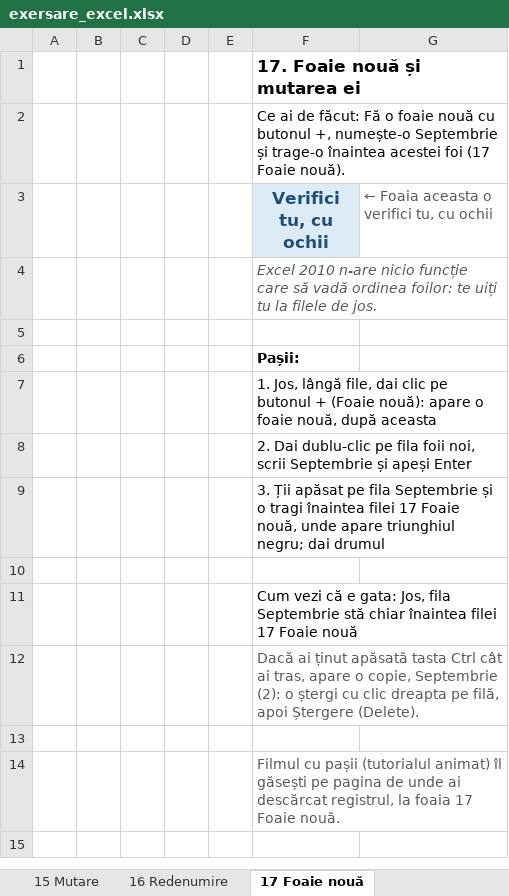
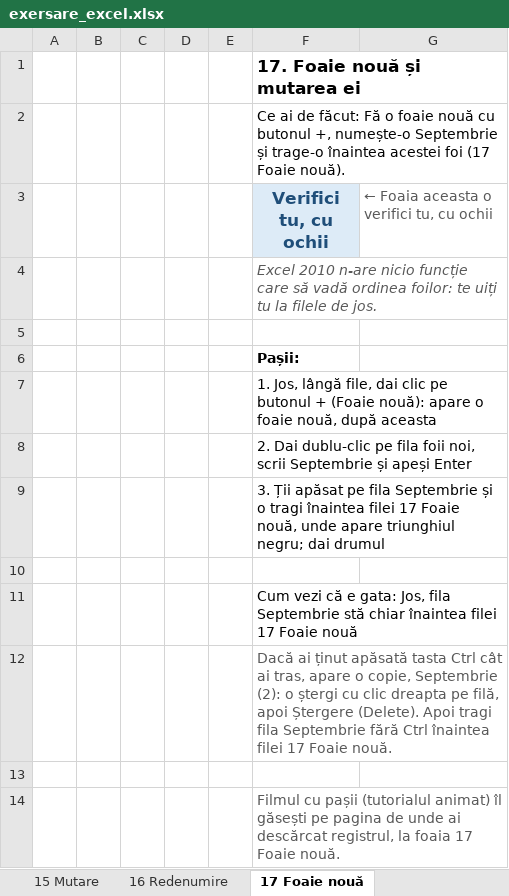
Before and after one commit to LicuVas/LearningHub, an Excel workbook: tutoriale/excel/exersare_excel.xlsx, sheet 17 Foaie nouă, drawn as a sheet; values as stored, in another font and other column widths than the file's, no borders; the diff names each change by its address in the sheet, - before the commit and + after, or states it on an @@ line.

```diff
--- a/tutoriale/excel/exersare_excel.xlsx (sheet 17 Foaie nouă)
+++ b/tutoriale/excel/exersare_excel.xlsx (sheet 17 Foaie nouă)
-F12 (Verifici tu, cu ochii): …Ștergere (Delete).
+F12 (Verifici tu, cu ochii): …Ștergere (Delete). Apoi tragi fila Septembrie fără Ctrl înaintea filei 17 Foaie nouă.
```
Also changed, not shown: sheet 13 Titlu, sheet 10 Sortare, sheet Start, charts or pictures, 23 other files.
